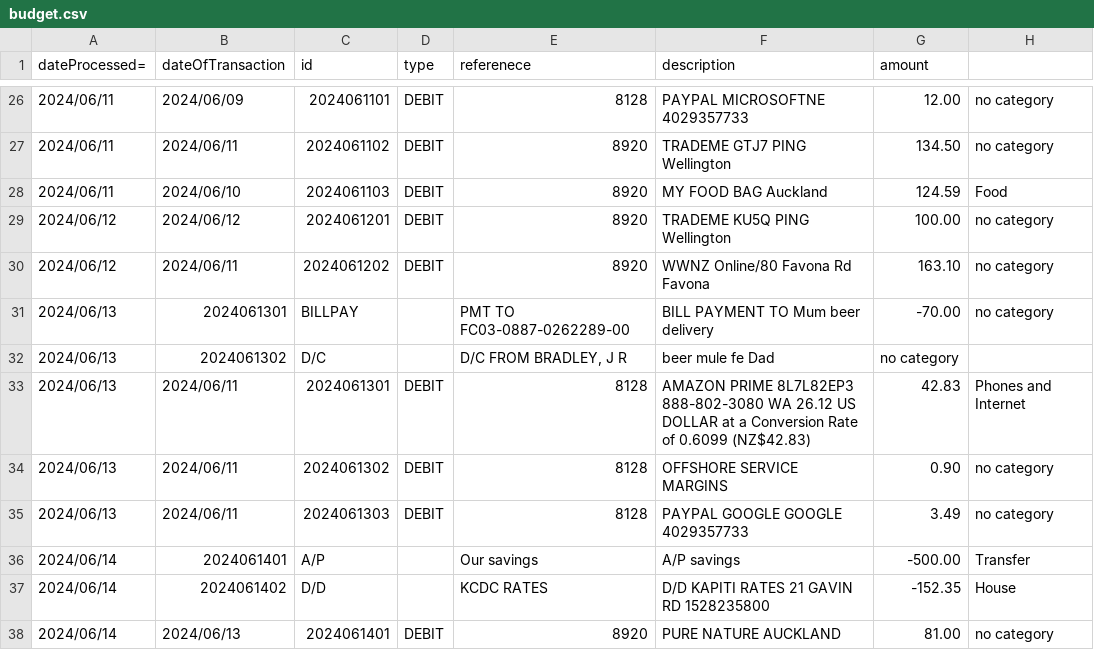
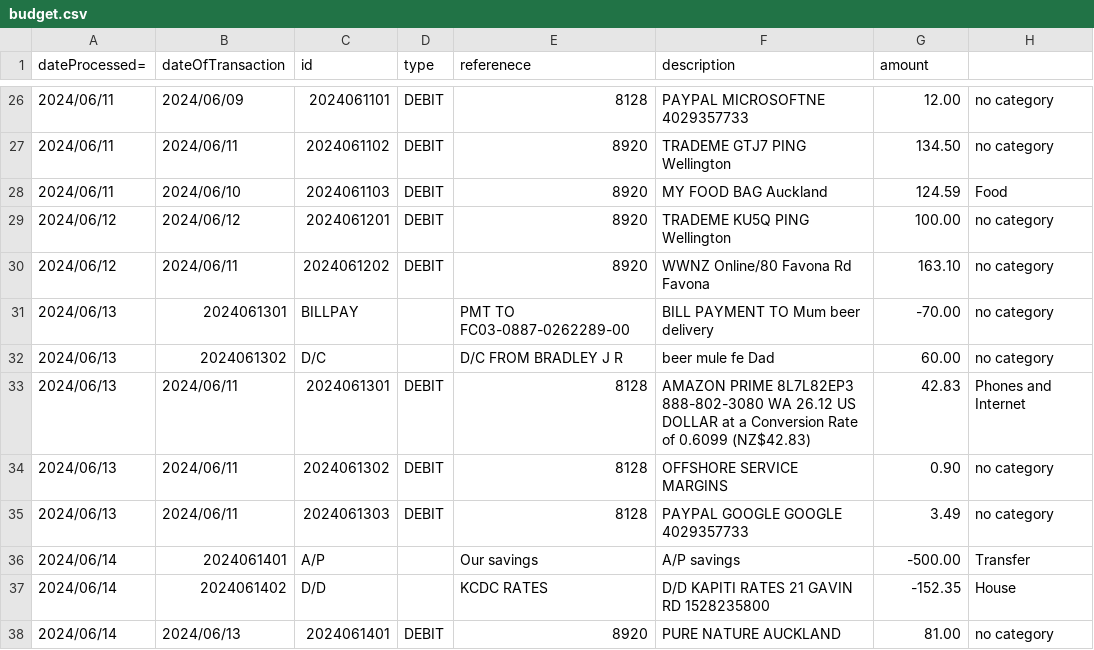
Before and after one commit to patfada2/budget, a CSV file: budget.csv, drawn as a sheet; only a part is shown, gaps mark what is left out.

```diff
--- a/budget.csv
+++ b/budget.csv
@@ -31,3 +31,3 @@ dateProcessed=,dateOfTransaction,id,type,referenece,description,amount
 2024/06/13,2024061301,BILLPAY,,"PMT TO FC03-0887-0262289-00","BILL PAYMENT TO Mum beer delivery",-70.00,no category
-2024/06/13,2024061302,D/C,,"D/C FROM BRADLEY, J R","beer mule fe  Dad",no category
+2024/06/13,2024061302,D/C,,"D/C FROM BRADLEY J R","beer mule fe  Dad",60.00,no category
 2024/06/13,2024/06/11,2024061301,DEBIT,8128,"AMAZON PRIME 8L7L82EP3 888-802-3080 WA 26.12 US DOLLAR at a Conversion Rate  of 0.6099 (NZ$42.83)",42.83,Phones and Internet
```
Also changed, not shown: 5 other files.
